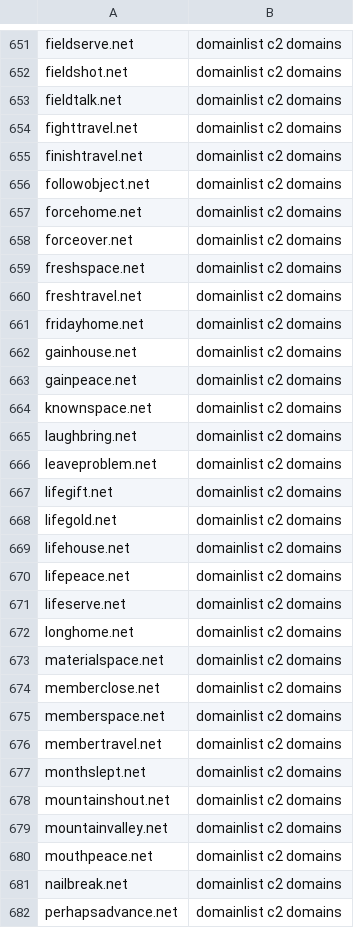
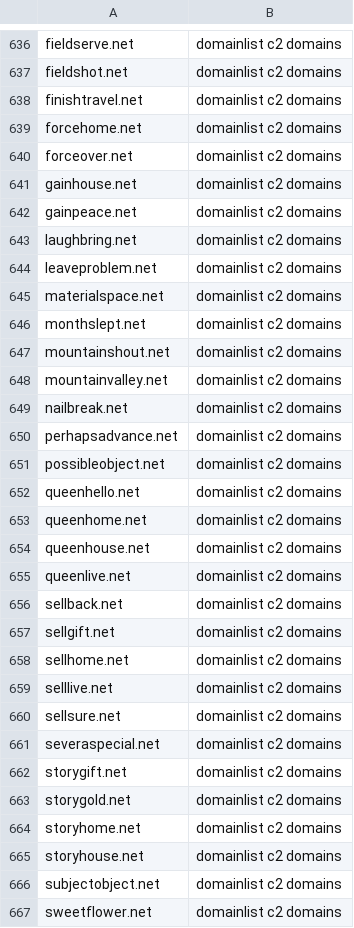
Before and after one commit to sinjukukawataro/20180511, a CSV file: c2_domains.csv, drawn as a sheet; only a part is shown, gaps mark what is left out; the shorter side is filled out with more unchanged rows; the diff covers the shown part only.

Commit message:
update_20190329_130254

```diff
--- a/c2_domains.csv
+++ b/c2_domains.csv
@@ -652,26 +637,10 @@ fieldserve.net,domainlist c2 domains
 fieldshot.net,domainlist c2 domains
-fieldtalk.net,domainlist c2 domains
-fighttravel.net,domainlist c2 domains
 finishtravel.net,domainlist c2 domains
-followobject.net,domainlist c2 domains
 forcehome.net,domainlist c2 domains
 forceover.net,domainlist c2 domains
-freshspace.net,domainlist c2 domains
-freshtravel.net,domainlist c2 domains
-fridayhome.net,domainlist c2 domains
 gainhouse.net,domainlist c2 domains
 gainpeace.net,domainlist c2 domains
-knownspace.net,domainlist c2 domains
 laughbring.net,domainlist c2 domains
 leaveproblem.net,domainlist c2 domains
-lifegift.net,domainlist c2 domains
-lifegold.net,domainlist c2 domains
-lifehouse.net,domainlist c2 domains
-lifepeace.net,domainlist c2 domains
-lifeserve.net,domainlist c2 domains
-longhome.net,domainlist c2 domains
 materialspace.net,domainlist c2 domains
-memberclose.net,domainlist c2 domains
-memberspace.net,domainlist c2 domains
-membertravel.net,domainlist c2 domains
 monthslept.net,domainlist c2 domains
@@ -679,3 +648,2 @@ mountainshout.net,domainlist c2 domains
 mountainvalley.net,domainlist c2 domains
-mouthpeace.net,domainlist c2 domains
 nailbreak.net,domainlist c2 domains
```
Also changed, not shown: 5 added rows, 33 removed rows and 1 edited cell elsewhere in this file.
